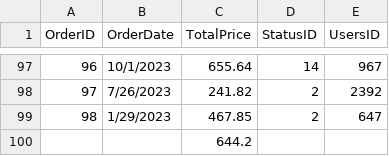
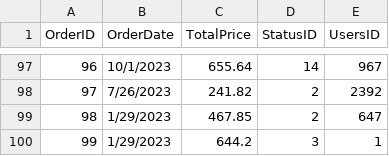
Before and after one commit to trinhquykhang/COS20031, a CSV file: Dummy Data/Orders.csv, drawn as a sheet; only a part is shown, gaps mark what is left out.

Commit message:
fix dummy data/orders

```diff
--- a/Dummy Data/Orders.csv
+++ b/Dummy Data/Orders.csv
@@ -99,2 +99,2 @@ OrderID,OrderDate,TotalPrice,StatusID,UsersID
 98,1/29/2023,467.85,2,647
-,,644.2,,
+99,1/29/2023,644.2,3,1
```
